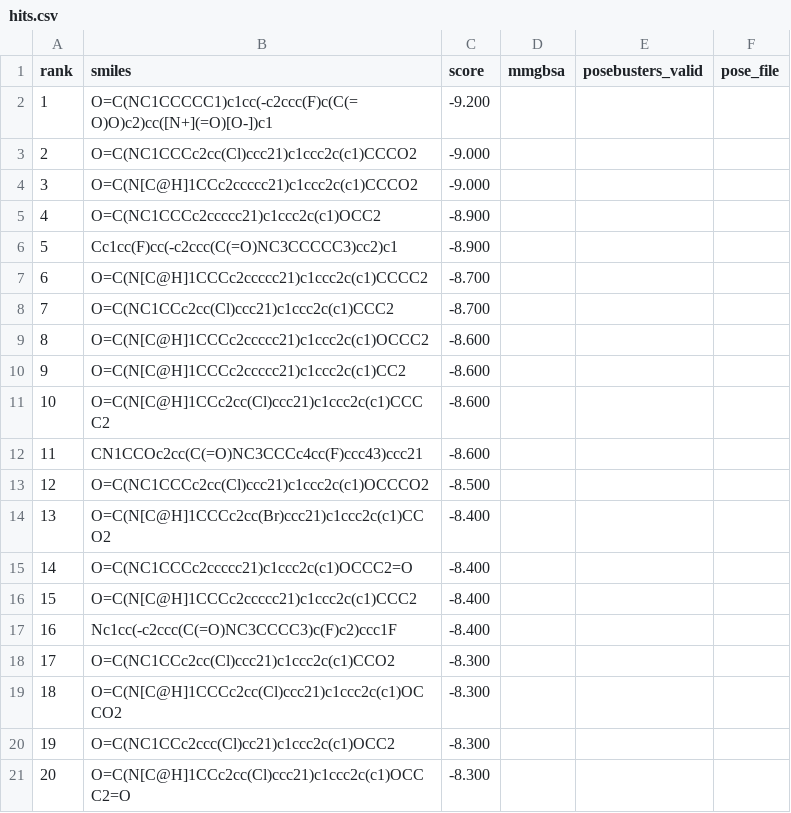
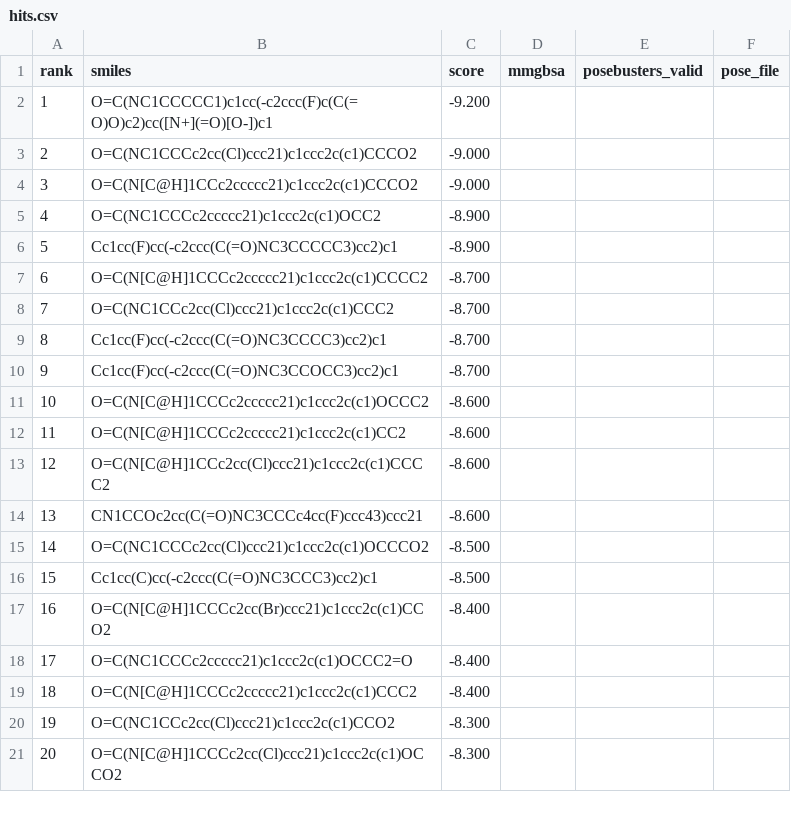
Before and after one commit to rafwiewiora/ebolathon, a CSV file: runs/glycoprotein_screen24/hits.csv, drawn as a sheet.

```diff
--- a/runs/glycoprotein_screen24/hits.csv
+++ b/runs/glycoprotein_screen24/hits.csv
@@ -8,14 +8,14 @@ rank,smiles,score,mmgbsa,posebusters_valid,pose_file
 7,O=C(NC1CCc2cc(Cl)ccc21)c1ccc2c(c1)CCC2,-8.700,,,
-8,O=C(N[C@H]1CCCc2ccccc21)c1ccc2c(c1)OCCC2,-8.600,,,
-9,O=C(N[C@H]1CCCc2ccccc21)c1ccc2c(c1)CC2,-8.600,,,
-10,O=C(N[C@H]1CCc2cc(Cl)ccc21)c1ccc2c(c1)CCCC2,-8.600,,,
-11,CN1CCOc2cc(C(=O)NC3CCCc4cc(F)ccc43)ccc21,-8.600,,,
-12,O=C(NC1CCCc2cc(Cl)ccc21)c1ccc2c(c1)OCCCO2,-8.500,,,
-13,O=C(N[C@H]1CCCc2cc(Br)ccc21)c1ccc2c(c1)CCO2,-8.400,,,
-14,O=C(NC1CCCc2ccccc21)c1ccc2c(c1)OCCC2=O,-8.400,,,
-15,O=C(N[C@H]1CCCc2ccccc21)c1ccc2c(c1)CCC2,-8.400,,,
-16,Nc1cc(-c2ccc(C(=O)NC3CCCC3)c(F)c2)ccc1F,-8.400,,,
-17,O=C(NC1CCc2cc(Cl)ccc21)c1ccc2c(c1)CCO2,-8.300,,,
-18,O=C(N[C@H]1CCCc2cc(Cl)ccc21)c1ccc2c(c1)OCCO2,-8.300,,,
-19,O=C(NC1CCc2ccc(Cl)cc21)c1ccc2c(c1)OCC2,-8.300,,,
-20,O=C(N[C@H]1CCc2cc(Cl)ccc21)c1ccc2c(c1)OCCC2=O,-8.300,,,
+8,Cc1cc(F)cc(-c2ccc(C(=O)NC3CCCC3)cc2)c1,-8.700,,,
+9,Cc1cc(F)cc(-c2ccc(C(=O)NC3CCOCC3)cc2)c1,-8.700,,,
+10,O=C(N[C@H]1CCCc2ccccc21)c1ccc2c(c1)OCCC2,-8.600,,,
+11,O=C(N[C@H]1CCCc2ccccc21)c1ccc2c(c1)CC2,-8.600,,,
+12,O=C(N[C@H]1CCc2cc(Cl)ccc21)c1ccc2c(c1)CCCC2,-8.600,,,
+13,CN1CCOc2cc(C(=O)NC3CCCc4cc(F)ccc43)ccc21,-8.600,,,
+14,O=C(NC1CCCc2cc(Cl)ccc21)c1ccc2c(c1)OCCCO2,-8.500,,,
+15,Cc1cc(C)cc(-c2ccc(C(=O)NC3CCC3)cc2)c1,-8.500,,,
+16,O=C(N[C@H]1CCCc2cc(Br)ccc21)c1ccc2c(c1)CCO2,-8.400,,,
+17,O=C(NC1CCCc2ccccc21)c1ccc2c(c1)OCCC2=O,-8.400,,,
+18,O=C(N[C@H]1CCCc2ccccc21)c1ccc2c(c1)CCC2,-8.400,,,
+19,O=C(NC1CCc2cc(Cl)ccc21)c1ccc2c(c1)CCO2,-8.300,,,
+20,O=C(N[C@H]1CCCc2cc(Cl)ccc21)c1ccc2c(c1)OCCO2,-8.300,,,
```
Also changed, not shown: 1 other file.
